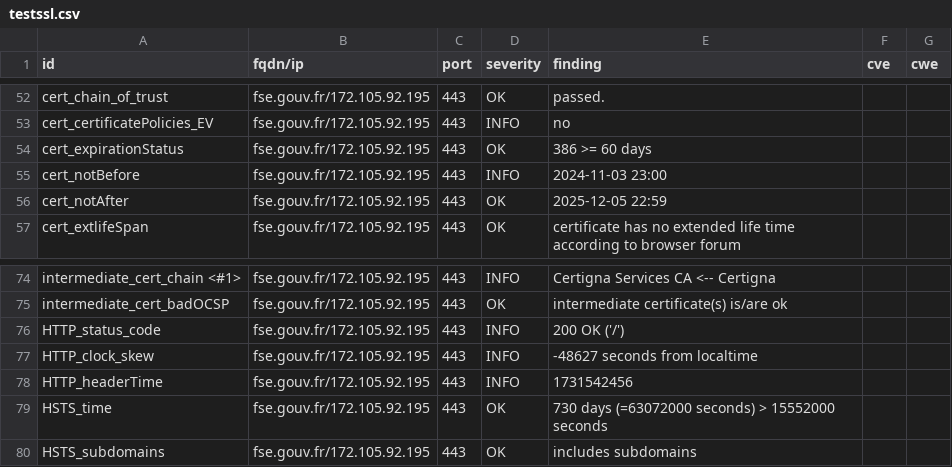
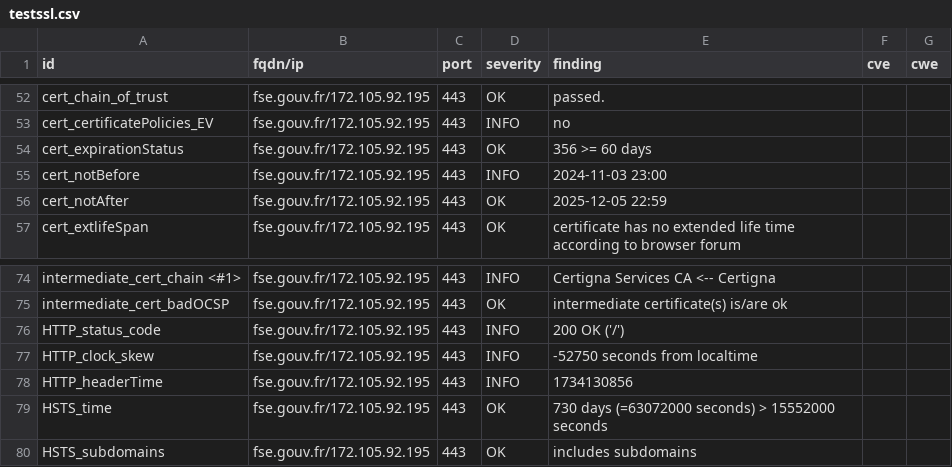
Before and after one commit to GKO-org/dashlordPrd4, a CSV file: results/aHR0cHM6Ly9mc2UuZ291di5mcg==/testssl.csv, drawn as a sheet; only a part is shown, gaps mark what is left out.

```diff
--- a/results/aHR0cHM6Ly9mc2UuZ291di5mcg==/testssl.csv
+++ b/results/aHR0cHM6Ly9mc2UuZ291di5mcg==/testssl.csv
@@ -53,3 +53,3 @@
 "cert_certificatePolicies_EV","fse.gouv.fr/172.105.92.195","443","INFO","no","",""
-"cert_expirationStatus","fse.gouv.fr/172.105.92.195","443","OK","386 >= 60 days","",""
+"cert_expirationStatus","fse.gouv.fr/172.105.92.195","443","OK","356 >= 60 days","",""
 "cert_notBefore","fse.gouv.fr/172.105.92.195","443","INFO","2024-11-03 23:00","",""
@@ -76,4 +76,4 @@
 "HTTP_status_code","fse.gouv.fr/172.105.92.195","443","INFO","200 OK ('/')","",""
-"HTTP_clock_skew","fse.gouv.fr/172.105.92.195","443","INFO","-48627 seconds from localtime","",""
-"HTTP_headerTime","fse.gouv.fr/172.105.92.195","443","INFO","1731542456","",""
+"HTTP_clock_skew","fse.gouv.fr/172.105.92.195","443","INFO","-52750 seconds from localtime","",""
+"HTTP_headerTime","fse.gouv.fr/172.105.92.195","443","INFO","1734130856","",""
 "HSTS_time","fse.gouv.fr/172.105.92.195","443","OK","730 days (=63072000 seconds) > 15552000 seconds","",""
```
Also changed, not shown: 7 other files.
